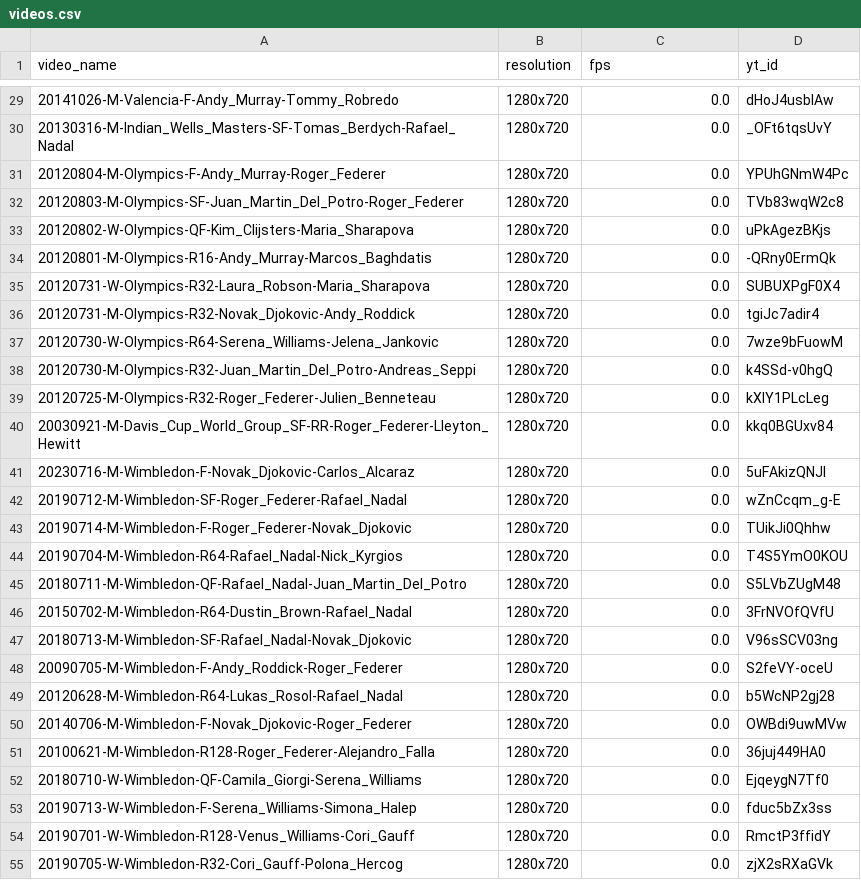
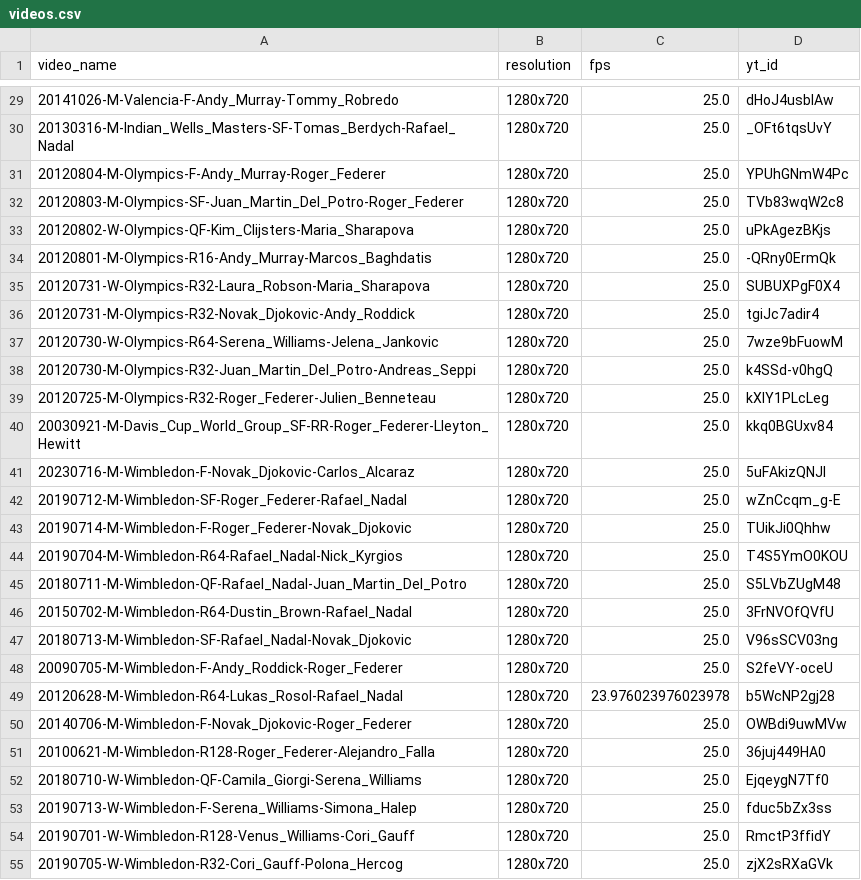
Before and after one commit to F3AST123/F3AST, a CSV file: data/finetennis/videos.csv, drawn as a sheet; only a part is shown, gaps mark what is left out; the diff covers the shown part only.

```diff
--- a/data/finetennis/videos.csv
+++ b/data/finetennis/videos.csv
@@ -29,27 +29,27 @@ video_name,resolution,fps,yt_id
-20141026-M-Valencia-F-Andy_Murray-Tommy_Robredo,1280x720,0.0,dHoJ4usbIAw
-20130316-M-Indian_Wells_Masters-SF-Tomas_Berdych-Rafael_Nadal,1280x720,0.0,_OFt6tqsUvY
-20120804-M-Olympics-F-Andy_Murray-Roger_Federer,1280x720,0.0,YPUhGNmW4Pc
-20120803-M-Olympics-SF-Juan_Martin_Del_Potro-Roger_Federer,1280x720,0.0,TVb83wqW2c8
-20120802-W-Olympics-QF-Kim_Clijsters-Maria_Sharapova,1280x720,0.0,uPkAgezBKjs
-20120801-M-Olympics-R16-Andy_Murray-Marcos_Baghdatis,1280x720,0.0,-QRny0ErmQk
-20120731-W-Olympics-R32-Laura_Robson-Maria_Sharapova,1280x720,0.0,SUBUXPgF0X4
-20120731-M-Olympics-R32-Novak_Djokovic-Andy_Roddick,1280x720,0.0,tgiJc7adir4
-20120730-W-Olympics-R64-Serena_Williams-Jelena_Jankovic,1280x720,0.0,7wze9bFuowM
-20120730-M-Olympics-R32-Juan_Martin_Del_Potro-Andreas_Seppi,1280x720,0.0,k4SSd-v0hgQ
-20120725-M-Olympics-R32-Roger_Federer-Julien_Benneteau,1280x720,0.0,kXlY1PLcLeg
-20030921-M-Davis_Cup_World_Group_SF-RR-Roger_Federer-Lleyton_Hewitt,1280x720,0.0,kkq0BGUxv84
-20230716-M-Wimbledon-F-Novak_Djokovic-Carlos_Alcaraz,1280x720,0.0,5uFAkizQNJI
-20190712-M-Wimbledon-SF-Roger_Federer-Rafael_Nadal,1280x720,0.0,wZnCcqm_g-E
-20190714-M-Wimbledon-F-Roger_Federer-Novak_Djokovic,1280x720,0.0,TUikJi0Qhhw
-20190704-M-Wimbledon-R64-Rafael_Nadal-Nick_Kyrgios,1280x720,0.0,T4S5YmO0KOU
-20180711-M-Wimbledon-QF-Rafael_Nadal-Juan_Martin_Del_Potro,1280x720,0.0,S5LVbZUgM48
-20150702-M-Wimbledon-R64-Dustin_Brown-Rafael_Nadal,1280x720,0.0,3FrNVOfQVfU
-20180713-M-Wimbledon-SF-Rafael_Nadal-Novak_Djokovic,1280x720,0.0,V96sSCV03ng
-20090705-M-Wimbledon-F-Andy_Roddick-Roger_Federer,1280x720,0.0,S2feVY-oceU
-20120628-M-Wimbledon-R64-Lukas_Rosol-Rafael_Nadal,1280x720,0.0,b5WcNP2gj28
-20140706-M-Wimbledon-F-Novak_Djokovic-Roger_Federer,1280x720,0.0,OWBdi9uwMVw
-20100621-M-Wimbledon-R128-Roger_Federer-Alejandro_Falla,1280x720,0.0,36juj449HA0
-20180710-W-Wimbledon-QF-Camila_Giorgi-Serena_Williams,1280x720,0.0,EjqeygN7Tf0
-20190713-W-Wimbledon-F-Serena_Williams-Simona_Halep,1280x720,0.0,fduc5bZx3ss
-20190701-W-Wimbledon-R128-Venus_Williams-Cori_Gauff,1280x720,0.0,RmctP3ffidY
-20190705-W-Wimbledon-R32-Cori_Gauff-Polona_Hercog,1280x720,0.0,zjX2sRXaGVk
+20141026-M-Valencia-F-Andy_Murray-Tommy_Robredo,1280x720,25.0,dHoJ4usbIAw
+20130316-M-Indian_Wells_Masters-SF-Tomas_Berdych-Rafael_Nadal,1280x720,25.0,_OFt6tqsUvY
+20120804-M-Olympics-F-Andy_Murray-Roger_Federer,1280x720,25.0,YPUhGNmW4Pc
+20120803-M-Olympics-SF-Juan_Martin_Del_Potro-Roger_Federer,1280x720,25.0,TVb83wqW2c8
+20120802-W-Olympics-QF-Kim_Clijsters-Maria_Sharapova,1280x720,25.0,uPkAgezBKjs
+20120801-M-Olympics-R16-Andy_Murray-Marcos_Baghdatis,1280x720,25.0,-QRny0ErmQk
+20120731-W-Olympics-R32-Laura_Robson-Maria_Sharapova,1280x720,25.0,SUBUXPgF0X4
+20120731-M-Olympics-R32-Novak_Djokovic-Andy_Roddick,1280x720,25.0,tgiJc7adir4
+20120730-W-Olympics-R64-Serena_Williams-Jelena_Jankovic,1280x720,25.0,7wze9bFuowM
+20120730-M-Olympics-R32-Juan_Martin_Del_Potro-Andreas_Seppi,1280x720,25.0,k4SSd-v0hgQ
+20120725-M-Olympics-R32-Roger_Federer-Julien_Benneteau,1280x720,25.0,kXlY1PLcLeg
+20030921-M-Davis_Cup_World_Group_SF-RR-Roger_Federer-Lleyton_Hewitt,1280x720,25.0,kkq0BGUxv84
+20230716-M-Wimbledon-F-Novak_Djokovic-Carlos_Alcaraz,1280x720,25.0,5uFAkizQNJI
+20190712-M-Wimbledon-SF-Roger_Federer-Rafael_Nadal,1280x720,25.0,wZnCcqm_g-E
+20190714-M-Wimbledon-F-Roger_Federer-Novak_Djokovic,1280x720,25.0,TUikJi0Qhhw
+20190704-M-Wimbledon-R64-Rafael_Nadal-Nick_Kyrgios,1280x720,25.0,T4S5YmO0KOU
+20180711-M-Wimbledon-QF-Rafael_Nadal-Juan_Martin_Del_Potro,1280x720,25.0,S5LVbZUgM48
+20150702-M-Wimbledon-R64-Dustin_Brown-Rafael_Nadal,1280x720,25.0,3FrNVOfQVfU
+20180713-M-Wimbledon-SF-Rafael_Nadal-Novak_Djokovic,1280x720,25.0,V96sSCV03ng
+20090705-M-Wimbledon-F-Andy_Roddick-Roger_Federer,1280x720,25.0,S2feVY-oceU
+20120628-M-Wimbledon-R64-Lukas_Rosol-Rafael_Nadal,1280x720,23.976023976023978,b5WcNP2gj28
+20140706-M-Wimbledon-F-Novak_Djokovic-Roger_Federer,1280x720,25.0,OWBdi9uwMVw
+20100621-M-Wimbledon-R128-Roger_Federer-Alejandro_Falla,1280x720,25.0,36juj449HA0
+20180710-W-Wimbledon-QF-Camila_Giorgi-Serena_Williams,1280x720,25.0,EjqeygN7Tf0
+20190713-W-Wimbledon-F-Serena_Williams-Simona_Halep,1280x720,25.0,fduc5bZx3ss
+20190701-W-Wimbledon-R128-Venus_Williams-Cori_Gauff,1280x720,25.0,RmctP3ffidY
+20190705-W-Wimbledon-R32-Cori_Gauff-Polona_Hercog,1280x720,25.0,zjX2sRXaGVk
```
Also changed, not shown: 124 edited cells elsewhere in this file.
